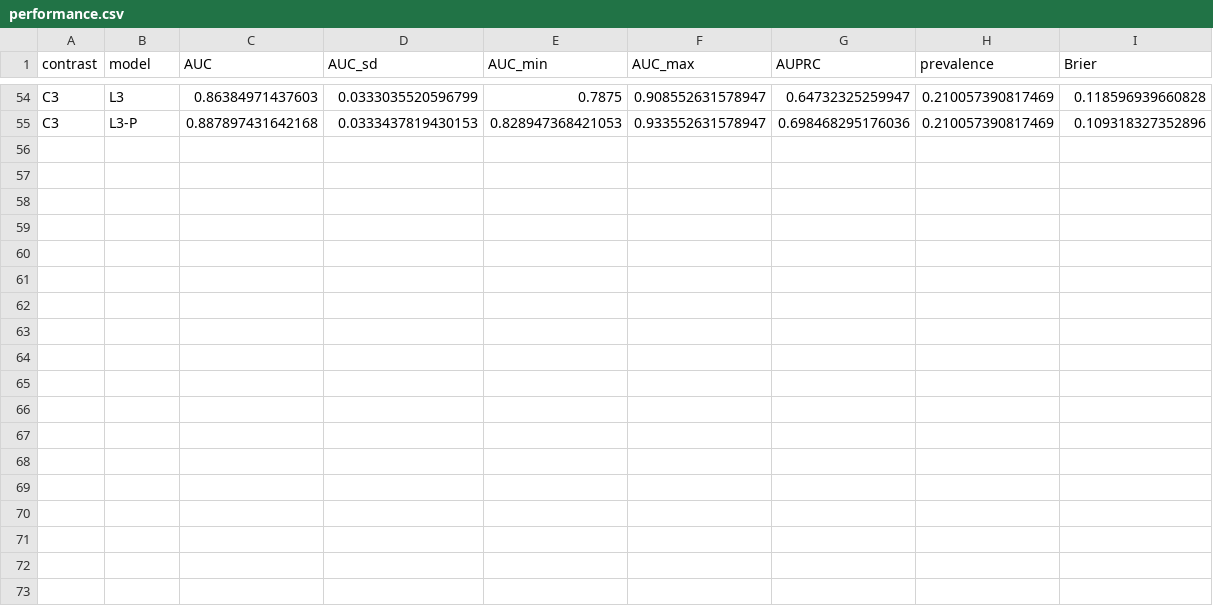
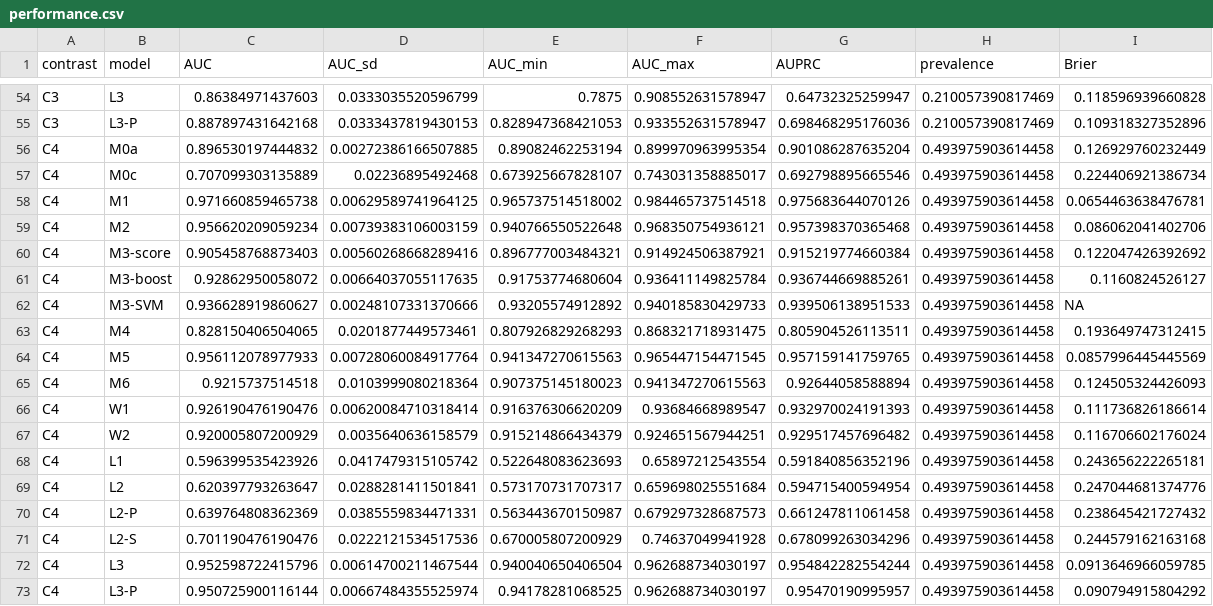
Before and after one commit to pascalantwi/ifn-low-lioness, a CSV file: analysis/gse110169/results/performance.csv, drawn as a sheet; only a part is shown, gaps mark what is left out; the diff names each change by its address in the sheet, - before the commit and + after, or states it on an @@ line.

```diff
--- a/analysis/gse110169/results/performance.csv
+++ b/analysis/gse110169/results/performance.csv
+row 56: C4 | M0a | 0.896530197444832 | 0.00272386166507885 | 0.89082462253194 | 0.899970963995354 | 0.901086287635204 | 0.493975903614458 | 0.126929760232449
+row 57: C4 | M0c | 0.707099303135889 | 0.02236895492468 | 0.673925667828107 | 0.743031358885017 | 0.692798895665546 | 0.493975903614458 | 0.224406921386734
+row 58: C4 | M1 | 0.971660859465738 | 0.00629589741964125 | 0.965737514518002 | 0.984465737514518 | 0.975683644070126 | 0.493975903614458 | 0.0654463638476781
+row 59: C4 | M2 | 0.956620209059234 | 0.00739383106003159 | 0.940766550522648 | 0.968350754936121 | 0.957398370365468 | 0.493975903614458 | 0.086062041402706
+row 60: C4 | M3-score | 0.905458768873403 | 0.00560268668289416 | 0.896777003484321 | 0.914924506387921 | 0.915219774660384 | 0.493975903614458 | 0.122047426392692
+row 61: C4 | M3-boost | 0.92862950058072 | 0.00664037055117635 | 0.91753774680604 | 0.936411149825784 | 0.936744669885261 | 0.493975903614458 | 0.1160824526127
+row 62: C4 | M3-SVM | 0.936628919860627 | 0.00248107331370666 | 0.93205574912892 | 0.940185830429733 | 0.939506138951533 | 0.493975903614458 | NA
+row 63: C4 | M4 | 0.828150406504065 | 0.0201877449573461 | 0.807926829268293 | 0.868321718931475 | 0.805904526113511 | 0.493975903614458 | 0.193649747312415
+row 64: C4 | M5 | 0.956112078977933 | 0.00728060084917764 | 0.941347270615563 | 0.965447154471545 | 0.957159141759765 | 0.493975903614458 | 0.0857996445445569
+row 65: C4 | M6 | 0.9215737514518 | 0.0103999080218364 | 0.907375145180023 | 0.941347270615563 | 0.92644058588894 | 0.493975903614458 | 0.124505324426093
+row 66: C4 | W1 | 0.926190476190476 | 0.00620084710318414 | 0.916376306620209 | 0.93684668989547 | 0.932970024191393 | 0.493975903614458 | 0.111736826186614
+row 67: C4 | W2 | 0.920005807200929 | 0.0035640636158579 | 0.915214866434379 | 0.924651567944251 | 0.929517457696482 | 0.493975903614458 | 0.116706602176024
+row 68: C4 | L1 | 0.596399535423926 | 0.0417479315105742 | 0.522648083623693 | 0.65897212543554 | 0.591840856352196 | 0.493975903614458 | 0.243656222265181
+row 69: C4 | L2 | 0.620397793263647 | 0.0288281411501841 | 0.573170731707317 | 0.659698025551684 | 0.594715400594954 | 0.493975903614458 | 0.247044681374776
+row 70: C4 | L2-P | 0.639764808362369 | 0.0385559834471331 | 0.563443670150987 | 0.679297328687573 | 0.661247811061458 | 0.493975903614458 | 0.238645421727432
+row 71: C4 | L2-S | 0.701190476190476 | 0.0222121534517536 | 0.670005807200929 | 0.74637049941928 | 0.678099263034296 | 0.493975903614458 | 0.244579162163168
+row 72: C4 | L3 | 0.952598722415796 | 0.00614700211467544 | 0.940040650406504 | 0.962688734030197 | 0.954842282554244 | 0.493975903614458 | 0.0913646966059785
+row 73: C4 | L3-P | 0.950725900116144 | 0.00667484355525974 | 0.94178281068525 | 0.962688734030197 | 0.95470190995957 | 0.493975903614458 | 0.090794915804292
```
Also changed, not shown: analysis/gse110169/results/group_sizes.csv, analysis/gse110169/results/paired_differences.csv, 4 other files.
